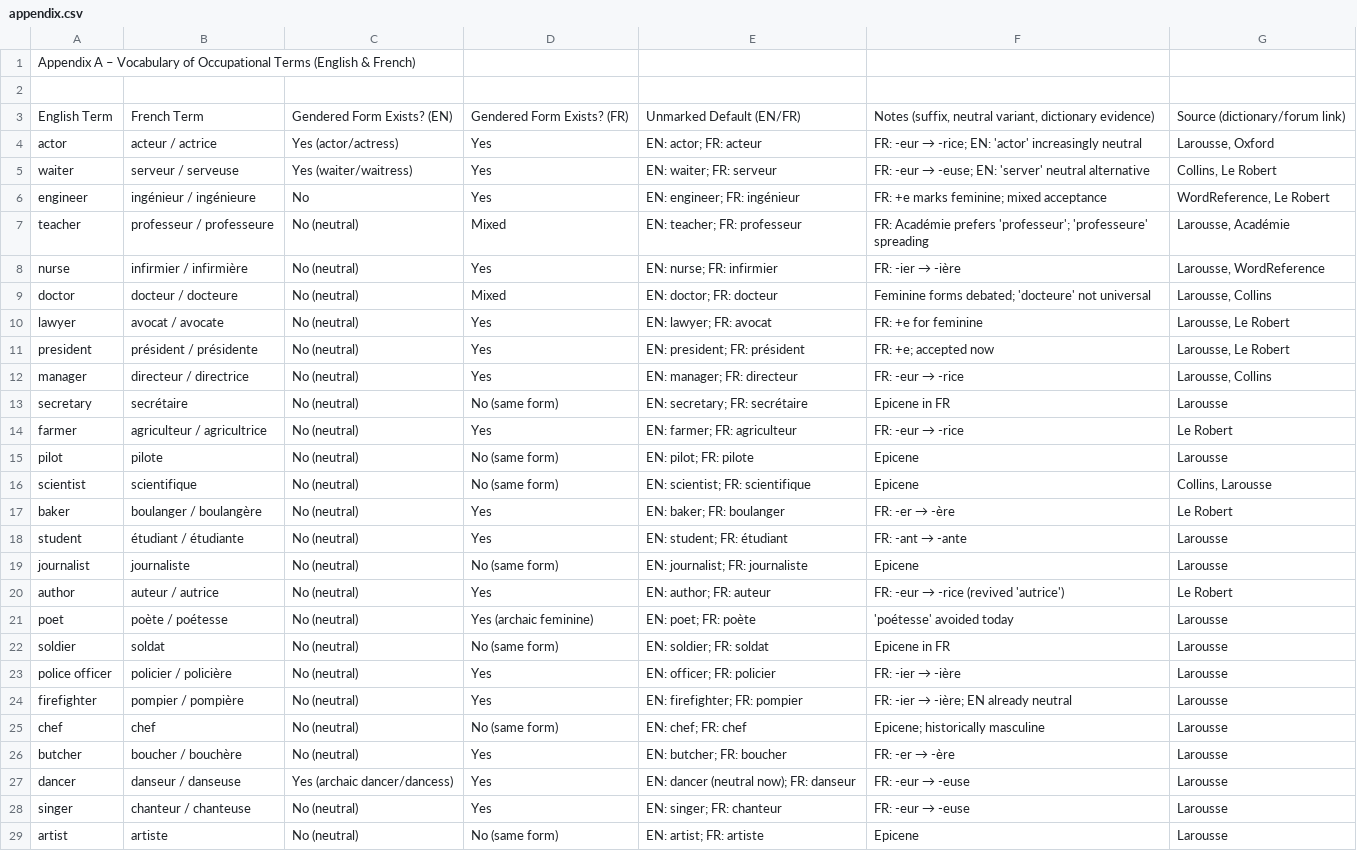
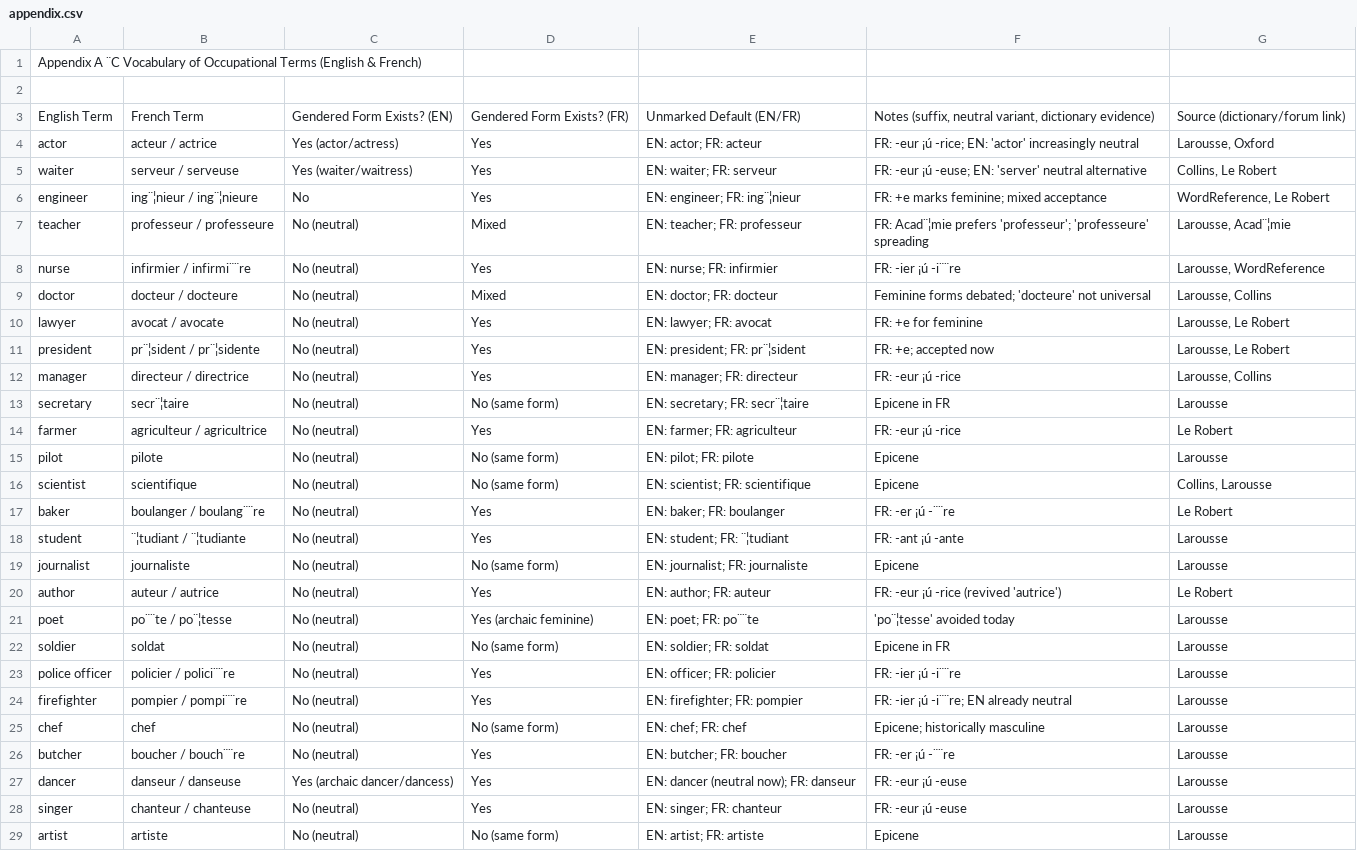
Before and after one commit to ArthurChao66/gendered-language-study, a CSV file: appendix.csv, drawn as a sheet; only a part is shown; the diff covers the shown part only; the diff names each change by its address in the sheet, - before the commit and + after, or states it on an @@ line.

Commit message:
Add files via upload

```diff
--- a/appendix.csv
+++ b/appendix.csv
-A1: Appendix A – Vocabulary of…
+A1: Appendix A ¨C Vocabulary of…
@@ F4: FR: -eur → -rice; EN:… → FR: -eur ¡ú -rice; EN:… @@
@@ F5: FR: -eur → -euse; EN:… → FR: -eur ¡ú -euse; EN:… @@
-B6: ingénieur / ingénieure
+B6: ing¨¦nieur / ing¨¦nieure
-E6: EN: engineer; FR: ingénieur
+E6: EN: engineer; FR: ing¨¦nieur
-F7: FR: Académie prefers 'professeur';…
+F7: FR: Acad¨¦mie prefers 'professeur';…
-G7: Larousse, Académie
+G7: Larousse, Acad¨¦mie
-B8: infirmier / infirmière
+B8: infirmier / infirmi¨¨re
@@ F8: FR: -ier → -ière → FR: -ier ¡ú -i¨¨re @@
-B11: président / présidente
+B11: pr¨¦sident / pr¨¦sidente
-E11: EN: president; FR: président
+E11: EN: president; FR: pr¨¦sident
@@ F12: FR: -eur → -rice → FR: -eur ¡ú -rice @@
-B13: secrétaire
+B13: secr¨¦taire
-E13: EN: secretary; FR: secrétaire
+E13: EN: secretary; FR: secr¨¦taire
@@ F14: FR: -eur → -rice → FR: -eur ¡ú -rice @@
-B17: boulanger / boulangère
+B17: boulanger / boulang¨¨re
@@ F17: FR: -er → -ère → FR: -er ¡ú -¨¨re @@
-B18: étudiant / étudiante
+B18: ¨¦tudiant / ¨¦tudiante
-E18: EN: student; FR: étudiant
+E18: EN: student; FR: ¨¦tudiant
@@ F18: FR: -ant → -ante → FR: -ant ¡ú -ante @@
@@ F20: FR: -eur → -rice (revived 'autrice') → FR: -eur ¡ú -rice (revived 'autrice') @@
-B21: poète / poétesse
+B21: po¨¨te / po¨¦tesse
-E21: EN: poet; FR: poète
+E21: EN: poet; FR: po¨¨te
-F21: 'poétesse' avoided today
+F21: 'po¨¦tesse' avoided today
-B23: policier / policière
+B23: policier / polici¨¨re
@@ F23: FR: -ier → -ière → FR: -ier ¡ú -i¨¨re @@
-B24: pompier / pompière
+B24: pompier / pompi¨¨re
@@ F24: FR: -ier → -ière; EN already neutral → FR: -ier ¡ú -i¨¨re; EN already neutral @@
-B26: boucher / bouchère
+B26: boucher / bouch¨¨re
@@ F26: FR: -er → -ère → FR: -er ¡ú -¨¨re @@
@@ F27:F28: FR: -eur → -euse → FR: -eur ¡ú -euse @@
```
Also changed, not shown: 17 edited cells elsewhere in this file.
